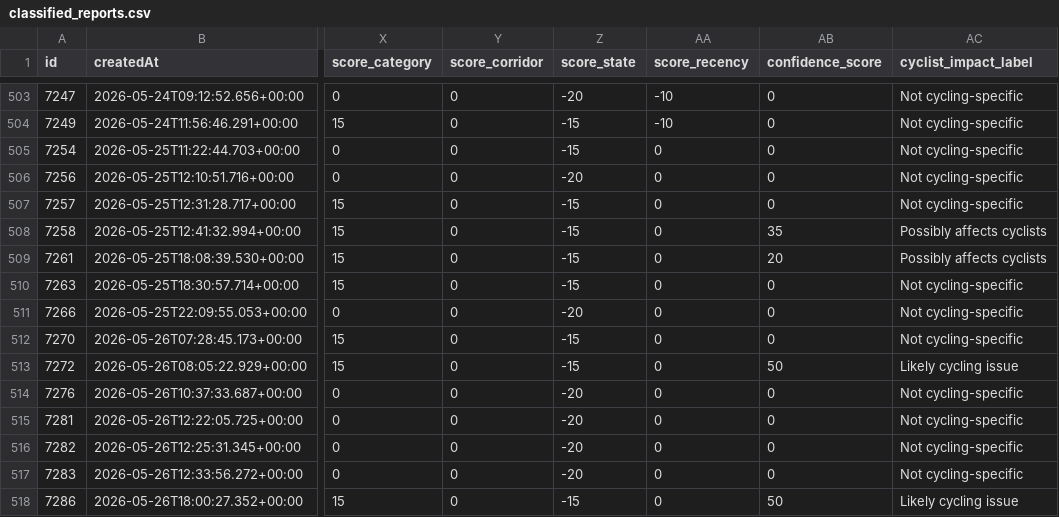
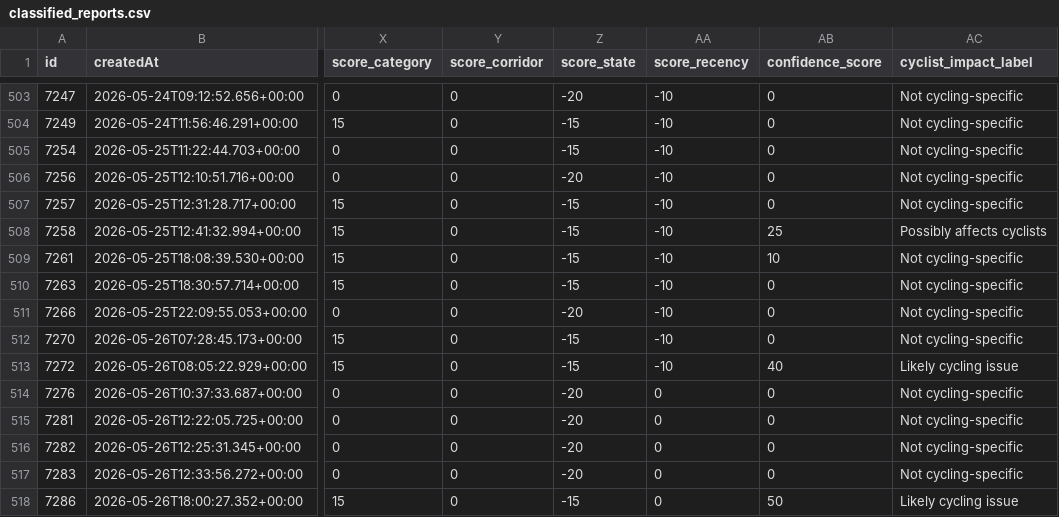
Before and after one commit to Fatih0234/oldenburg-stadt, a CSV file: classified_reports.csv, drawn as a sheet; only a part is shown, gaps mark what is left out; the diff names each change by its address in the sheet, - before the commit and + after, or states it on an @@ line.

```diff
--- a/classified_reports.csv
+++ b/classified_reports.csv
-AA505:AA513 (score_recency): 0
+AA505:AA513 (score_recency): -10
-AB508 (confidence_score): 35
+AB508 (confidence_score): 25
-AB509 (confidence_score): 20
+AB509 (confidence_score): 10
-AC509 (cyclist_impact_label): Possibly affects cyclists
+AC509 (cyclist_impact_label): Not cycling-specific
-AB513 (confidence_score): 50
+AB513 (confidence_score): 40
```
Also changed, not shown: 2 other files.
